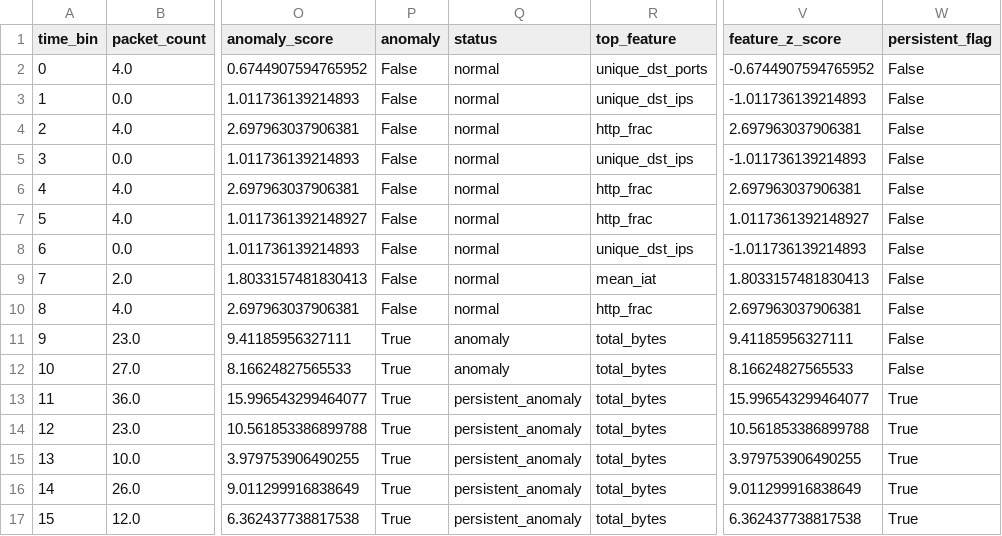
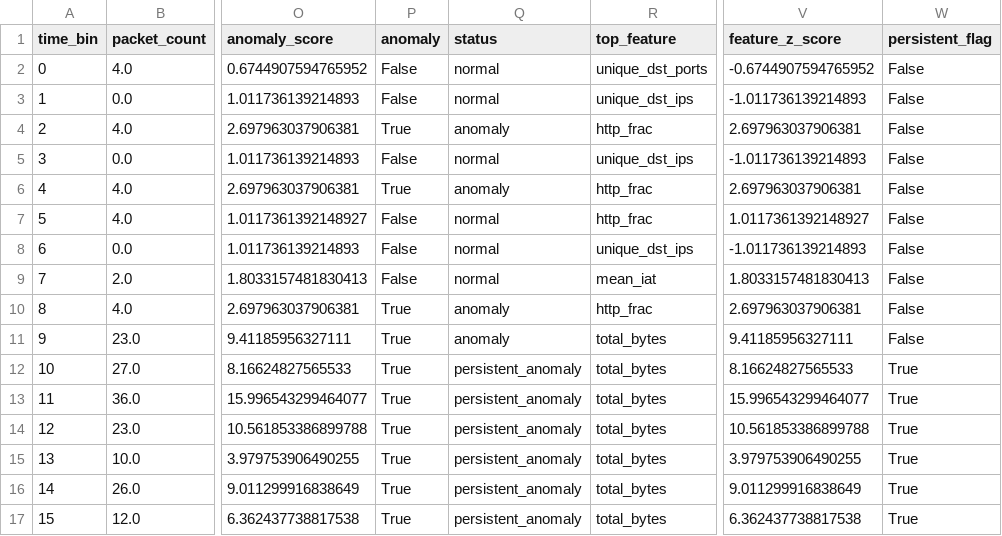
Before and after one commit to COStmau/RTCT1, a CSV file: Threat_Detection/outputs/results.csv, drawn as a sheet; only a part is shown, gaps mark what is left out; the diff names each change by its address in the sheet, - before the commit and + after, or states it on an @@ line.

```diff
--- a/Threat_Detection/outputs/results.csv
+++ b/Threat_Detection/outputs/results.csv
-P4 (anomaly): False
+P4 (anomaly): True
-Q4 (status): normal
+Q4 (status): anomaly
-P6 (anomaly): False
+P6 (anomaly): True
-Q6 (status): normal
+Q6 (status): anomaly
-P10 (anomaly): False
+P10 (anomaly): True
-Q10 (status): normal
+Q10 (status): anomaly
-Q12 (status): anomaly
+Q12 (status): persistent_anomaly
-W12 (persistent_flag): False
+W12 (persistent_flag): True
```
Also changed, not shown: Threat_Detection/outputs/ablation_results.csv, Threat_Detection/outputs/benign_results.csv, 17 other files.
